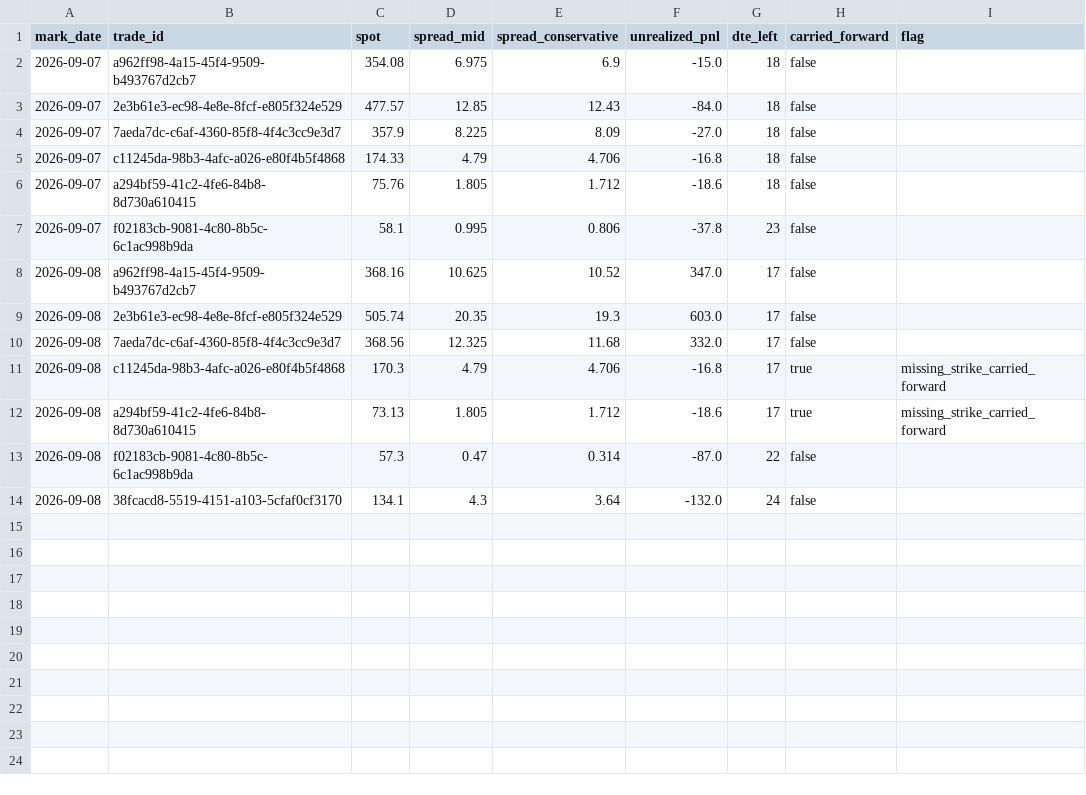
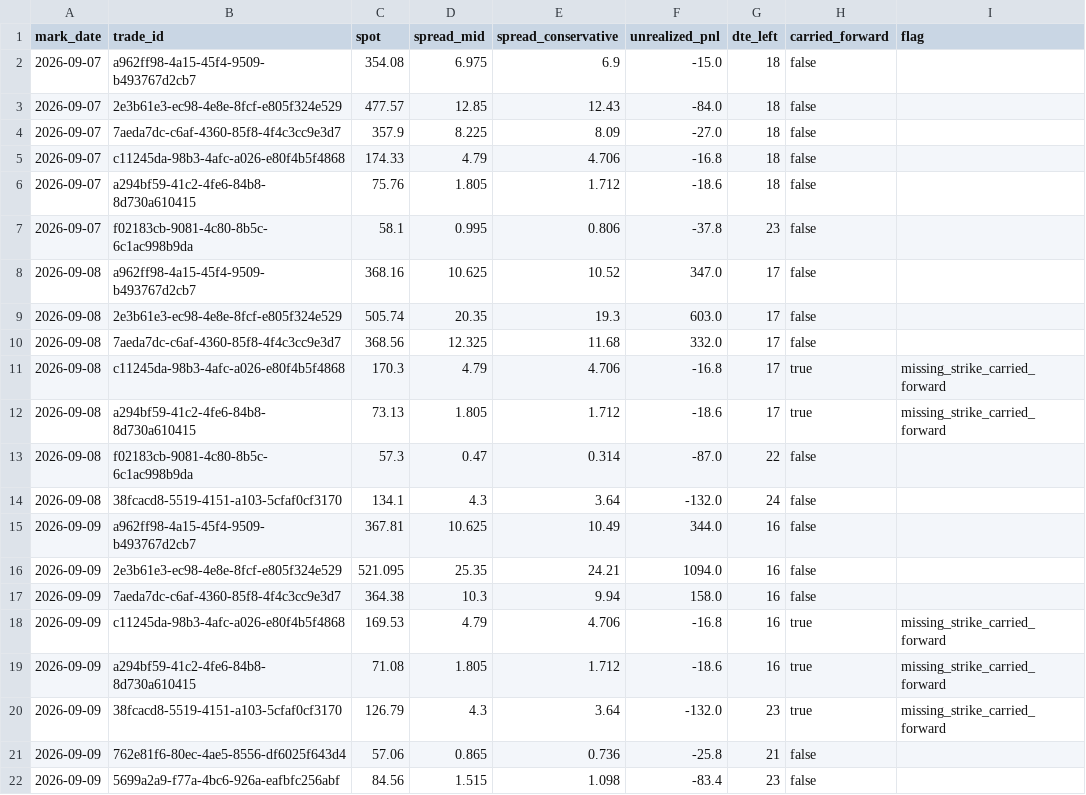
Before and after one commit to PandaGrdn/options_screener, a CSV file: data/marks.csv, drawn as a sheet.

```diff
--- a/data/marks.csv
+++ b/data/marks.csv
@@ -14 +14,9 @@ mark_date,trade_id,spot,spread_mid,spread_conservative,unrealized_pnl,dte_left,c
 2026-09-08,38fcacd8-5519-4151-a103-5cfaf0cf3170,134.1,4.3,3.64,-132.0,24,false,
+2026-09-09,a962ff98-4a15-45f4-9509-b493767d2cb7,367.81,10.625,10.49,344.0,16,false,
+2026-09-09,2e3b61e3-ec98-4e8e-8fcf-e805f324e529,521.095,25.35,24.21,1094.0,16,false,
+2026-09-09,7aeda7dc-c6af-4360-85f8-4f4c3cc9e3d7,364.38,10.3,9.94,158.0,16,false,
+2026-09-09,c11245da-98b3-4afc-a026-e80f4b5f4868,169.53,4.79,4.706,-16.8,16,true,missing_strike_carried_forward
+2026-09-09,a294bf59-41c2-4fe6-84b8-8d730a610415,71.08,1.805,1.712,-18.6,16,true,missing_strike_carried_forward
+2026-09-09,38fcacd8-5519-4151-a103-5cfaf0cf3170,126.79,4.3,3.64,-132.0,23,true,missing_strike_carried_forward
+2026-09-09,762e81f6-80ec-4ae5-8556-df6025f643d4,57.06,0.865,0.736,-25.8,21,false,
+2026-09-09,5699a2a9-f77a-4bc6-926a-eafbfc256abf,84.56,1.515,1.098,-83.4,23,false,
```
Also changed, not shown: data/forecasts.csv, data/trades.csv, 6 other files.
